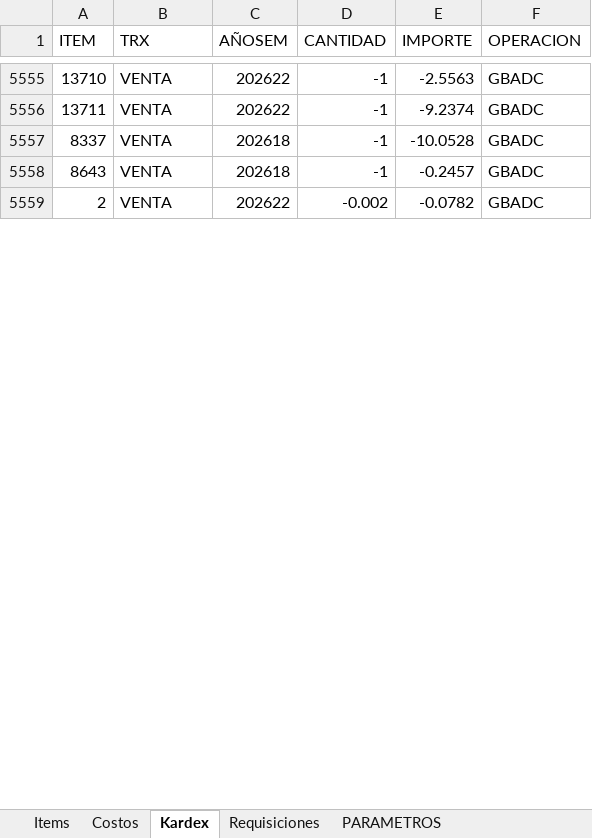
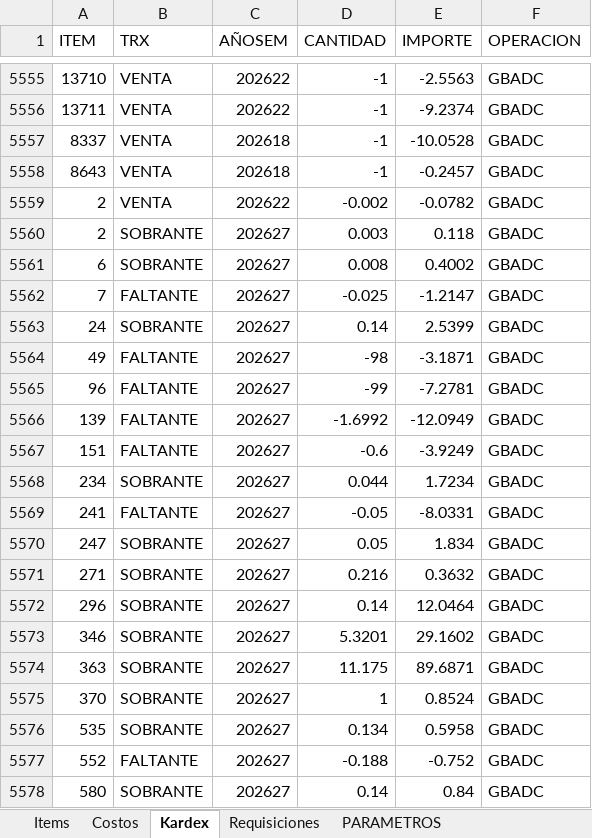
Before and after one commit to AlvaroCornejo/EBC_PEDIDOS_ADICIONALES, an Excel workbook: data/GBADC - ADICIONALES.xlsx, sheet Kardex, drawn as a sheet; only a part is shown, gaps mark what is left out; values as stored, in another font and other column widths than the file's, no borders; table styles not drawn; the diff covers the shown part only; the diff names each change by its address in the sheet, - before the commit and + after, or states it on an @@ line.

```diff
--- a/data/GBADC - ADICIONALES.xlsx (sheet Kardex)
+++ b/data/GBADC - ADICIONALES.xlsx (sheet Kardex)
+row 5560: 2 | SOBRANTE | 202627 | 0.003 | 0.118 | GBADC
+row 5561: 6 | SOBRANTE | 202627 | 0.008 | 0.4002 | GBADC
+row 5562: 7 | FALTANTE | 202627 | -0.025 | -1.2147 | GBADC
+row 5563: 24 | SOBRANTE | 202627 | 0.14 | 2.5399 | GBADC
+row 5564: 49 | FALTANTE | 202627 | -98 | -3.1871 | GBADC
+row 5565: 96 | FALTANTE | 202627 | -99 | -7.2781 | GBADC
+row 5566: 139 | FALTANTE | 202627 | -1.6992 | -12.0949 | GBADC
+row 5567: 151 | FALTANTE | 202627 | -0.6 | -3.9249 | GBADC
+row 5568: 234 | SOBRANTE | 202627 | 0.044 | 1.7234 | GBADC
+row 5569: 241 | FALTANTE | 202627 | -0.05 | -8.0331 | GBADC
+row 5570: 247 | SOBRANTE | 202627 | 0.05 | 1.834 | GBADC
+row 5571: 271 | SOBRANTE | 202627 | 0.216 | 0.3632 | GBADC
+row 5572: 296 | SOBRANTE | 202627 | 0.14 | 12.0464 | GBADC
+row 5573: 346 | SOBRANTE | 202627 | 5.3201 | 29.1602 | GBADC
+row 5574: 363 | SOBRANTE | 202627 | 11.175 | 89.6871 | GBADC
+row 5575: 370 | SOBRANTE | 202627 | 1 | 0.8524 | GBADC
+row 5576: 535 | SOBRANTE | 202627 | 0.134 | 0.5958 | GBADC
+row 5577: 552 | FALTANTE | 202627 | -0.188 | -0.752 | GBADC
+row 5578: 580 | SOBRANTE | 202627 | 0.14 | 0.84 | GBADC
```
Also changed, not shown: 154 added rows and 197 edited cells elsewhere in this sheet, sheet PARAMETROS, data/CDL28 - ADICIONALES.xlsx, data/EBC ITEMS_VENTA.xlsx, 7 other files.
